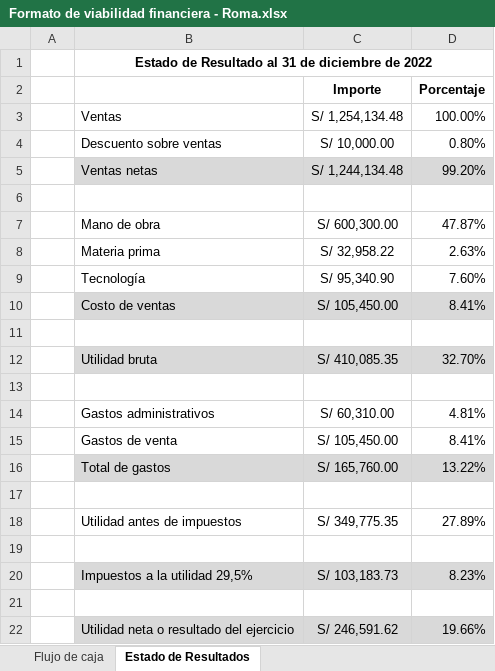
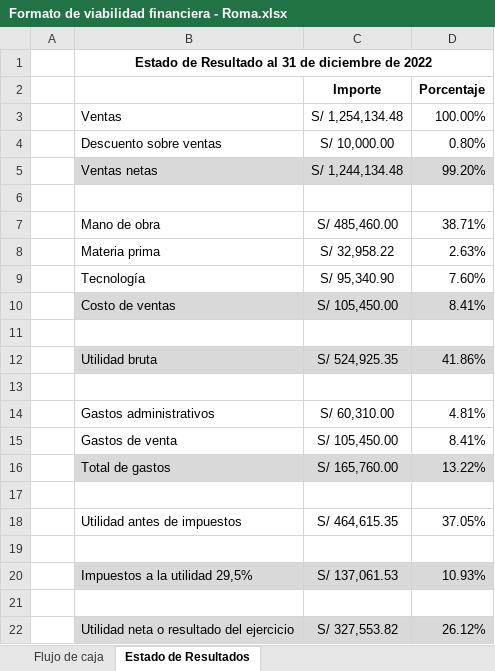
Before and after one commit to eliasjurado/ministerio-publico-winforms, an Excel workbook: 01-Documentación/Formato de viabilidad financiera - Roma.xlsx, sheet Estado de Resultados, drawn as a sheet; values as stored, in another font and other column widths than the file's, no borders; removed rows and columns are numbered as before the commit, all else as after; the diff names each change by its address in the sheet, - before the commit and + after, or states it on an @@ line.

```diff
--- a/01-Documentación/Formato de viabilidad financiera - Roma.xlsx (sheet Estado de Resultados)
+++ b/01-Documentación/Formato de viabilidad financiera - Roma.xlsx (sheet Estado de Resultados)
-row 7:  | Mano de obra | S/ 600,300.00 | 47.87%
+row 7:  | Mano de obra | S/ 485,460.00 | 38.71%
-row 12:  | Utilidad bruta | S/ 410,085.35 | 32.70%
+row 12:  | Utilidad bruta | S/ 524,925.35 | 41.86%
-row 18:  | Utilidad antes de impuestos | S/ 349,775.35 | 27.89%
+row 18:  | Utilidad antes de impuestos | S/ 464,615.35 | 37.05%
-C20 (Importe): S/ 103,183.73
+C20 (Importe): S/ 137,061.53
-D20 (Porcentaje): 8.23%
+D20 (Porcentaje): 10.93%
-row 22:  | Utilidad neta o resultado del ejercicio | S/ 246,591.62 | 19.66%
+row 22:  | Utilidad neta o resultado del ejercicio | S/ 327,553.82 | 26.12%
```
Also changed, not shown: sheet Flujo de caja, sheet RRHH, formulas that keep their value, charts or pictures, 3 other files.
